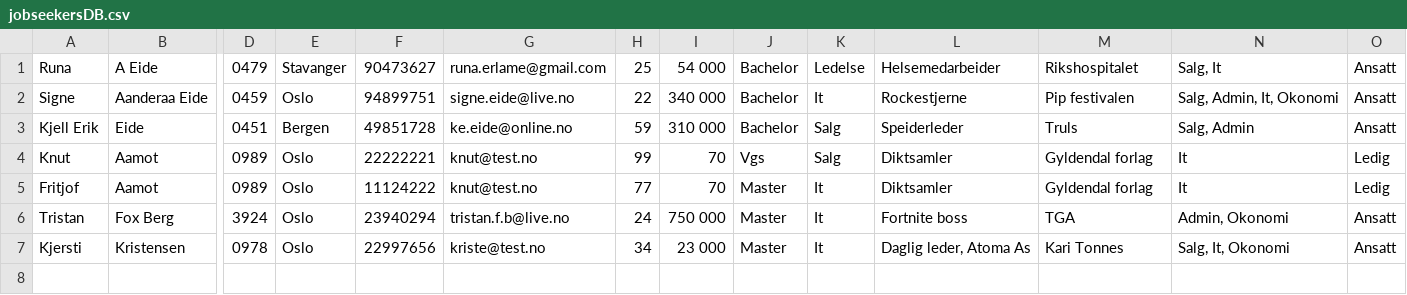
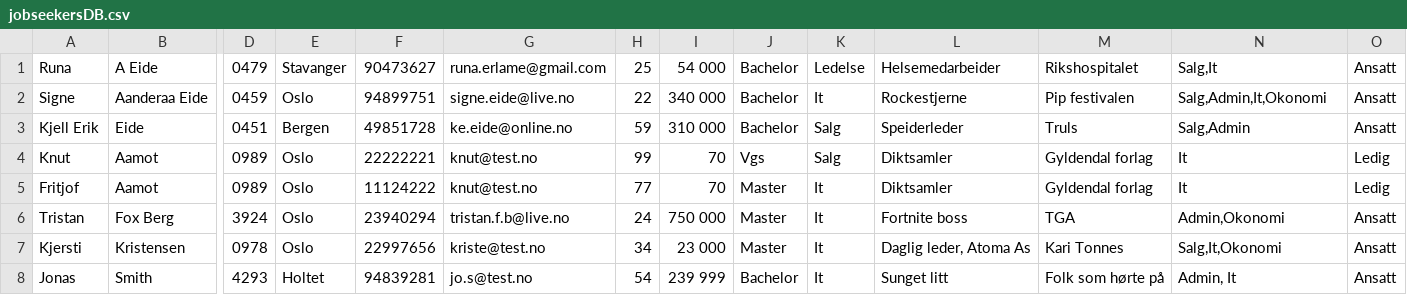
Before and after one commit to AnamaP/Semesteroppgave_PU2019, a CSV file: jobseekersDB.csv, drawn as a sheet; only a part is shown, gaps mark what is left out; rows hold the shown columns only; the diff names each change by its address in the sheet, - before the commit and + after, or states it on an @@ line.

```diff
--- a/jobseekersDB.csv
+++ b/jobseekersDB.csv
-N1: Salg, It
+N1: Salg,It
-N2: Salg, Admin, It, Okonomi
+N2: Salg,Admin,It,Okonomi
-N3: Salg, Admin
+N3: Salg,Admin
-N6: Admin, Okonomi
+N6: Admin,Okonomi
-N7: Salg, It, Okonomi
+N7: Salg,It,Okonomi
+row 8: Jonas | Smith | 4293 | Holtet | 94839281 | jo.s@test.no | 54 | 239 999 | Bachelor | It | Sunget litt | Folk som hørte på | Admin, It | Ansatt
```
Also changed, not shown: tempJobsDB.csv, 9 other files.
